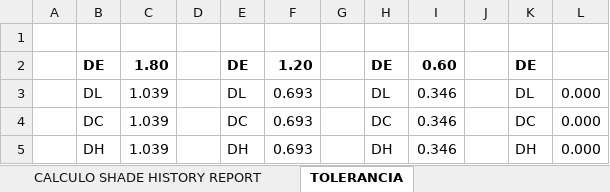
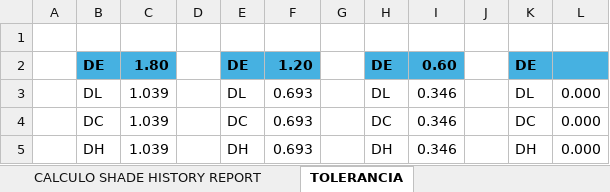
Before and after one commit to elkinquebrada/Colorimetria, an Excel workbook: Color/LogicDocs/calculos a realizar con el programa.xlsx, sheet TOLERANCIA, drawn as a sheet; values as stored, in another font and other column widths than the file's, no borders; the diff names each change by its address in the sheet, - before the commit and + after, or states it on an @@ line.

```diff
--- a/Color/LogicDocs/calculos a realizar con el programa.xlsx (sheet TOLERANCIA)
+++ b/Color/LogicDocs/calculos a realizar con el programa.xlsx (sheet TOLERANCIA)
-B2:C2 fill: none
+B2:C2 fill: #46B1E1
-E2:F2 fill: none
+E2:F2 fill: #46B1E1
-H2:I2 fill: none
+H2:I2 fill: #46B1E1
-K2:L2 fill: none
+K2:L2 fill: #46B1E1
```
Also changed, not shown: sheet CALCULO SHADE HISTORY REPORT, sheet CALCULO SAMPLE COMPARISON, formulas that keep their value, hidden cells, 11 other files.
